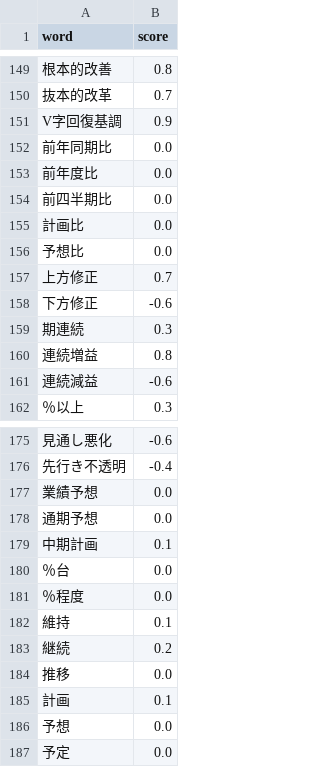
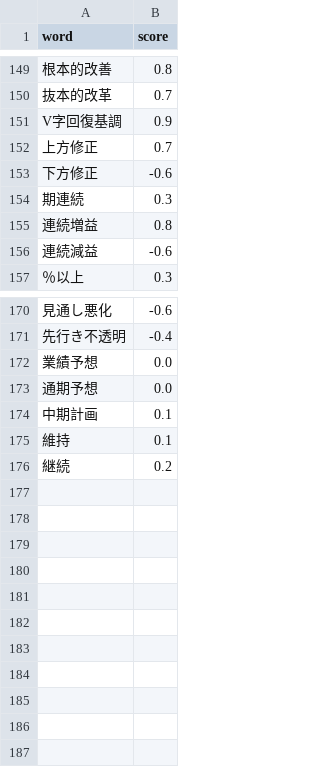
Before and after one commit to noknok06/stock-dialy, a CSV file: data/sentiment_dict.csv, drawn as a sheet; only a part is shown, gaps mark what is left out; the diff names each change by its address in the sheet, - before the commit and + after, or states it on an @@ line.

```diff
--- a/data/sentiment_dict.csv
+++ b/data/sentiment_dict.csv
-row 152: 前年同期比 | 0.0
-row 153: 前年度比 | 0.0
-row 154: 前四半期比 | 0.0
-row 155: 計画比 | 0.0
-row 156: 予想比 | 0.0
-row 180: ％台 | 0.0
-row 181: ％程度 | 0.0
-row 184: 推移 | 0.0
-row 185: 計画 | 0.1
-row 186: 予想 | 0.0
-row 187: 予定 | 0.0
```
Also changed, not shown: 3 other files.
